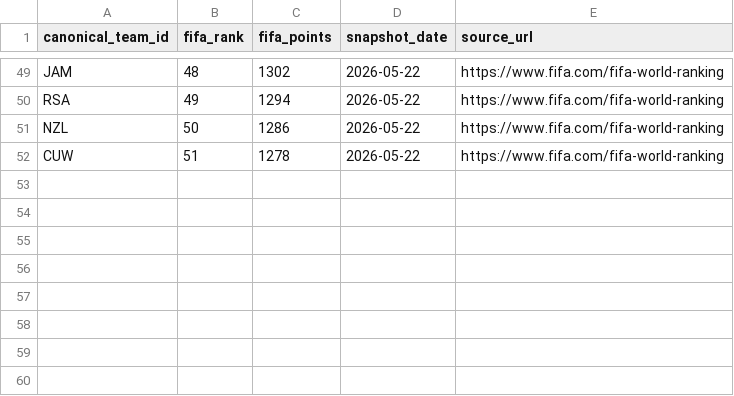
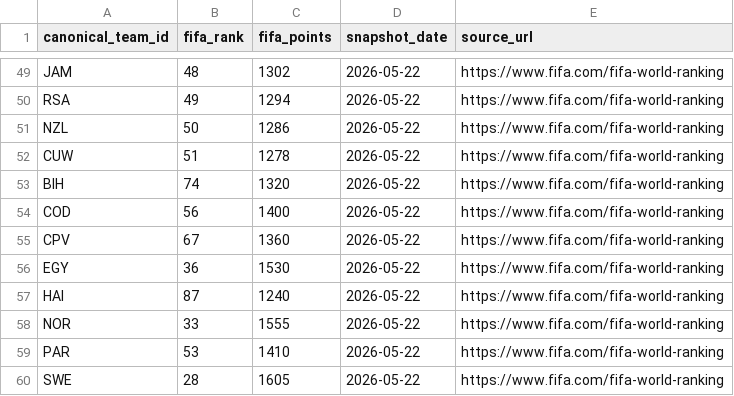
Before and after one commit to Tkcool28/WC, a CSV file: data/manual/fifa_ranking_snapshot.csv, drawn as a sheet; only a part is shown, gaps mark what is left out.

```diff
--- a/data/manual/fifa_ranking_snapshot.csv
+++ b/data/manual/fifa_ranking_snapshot.csv
@@ -52 +52,9 @@ NZL,50,1286,2026-05-22,https://www.fifa.com/fifa-world-ranking
 CUW,51,1278,2026-05-22,https://www.fifa.com/fifa-world-ranking
+BIH,74,1320,2026-05-22,https://www.fifa.com/fifa-world-ranking
+COD,56,1400,2026-05-22,https://www.fifa.com/fifa-world-ranking
+CPV,67,1360,2026-05-22,https://www.fifa.com/fifa-world-ranking
+EGY,36,1530,2026-05-22,https://www.fifa.com/fifa-world-ranking
+HAI,87,1240,2026-05-22,https://www.fifa.com/fifa-world-ranking
+NOR,33,1555,2026-05-22,https://www.fifa.com/fifa-world-ranking
+PAR,53,1410,2026-05-22,https://www.fifa.com/fifa-world-ranking
+SWE,28,1605,2026-05-22,https://www.fifa.com/fifa-world-ranking
```
Also changed, not shown: data/manual/squad_strength_snapshot.csv, data/manual/team_context_notes.csv.
